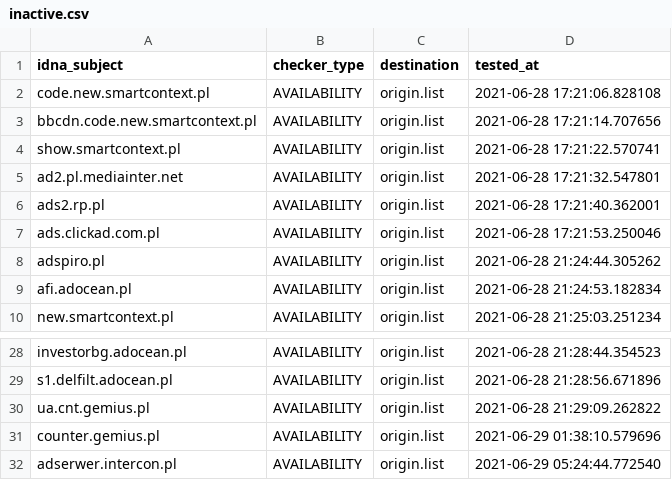
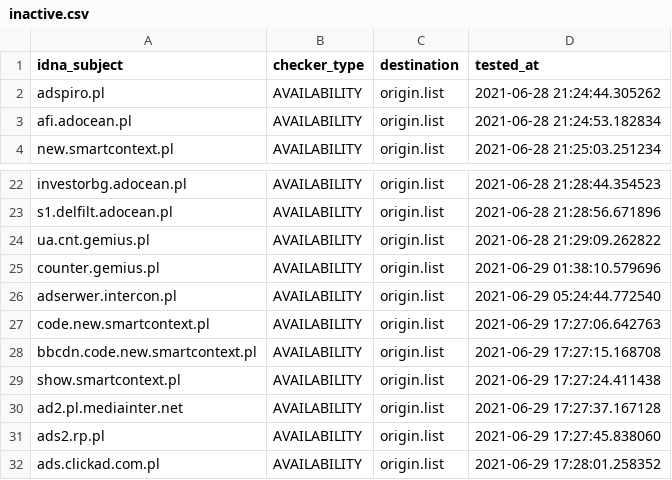
Before and after one commit to dead-hosts/.pl-host-file_git_xxcriticxx, a CSV file: .pyfunceble/inactive.csv, drawn as a sheet; only a part is shown, gaps mark what is left out.

```diff
--- a/.pyfunceble/inactive.csv
+++ b/.pyfunceble/inactive.csv
@@ -1,8 +1,2 @@
 idna_subject,checker_type,destination,tested_at
-code.new.smartcontext.pl,AVAILABILITY,origin.list,2021-06-28 17:21:06.828108
-bbcdn.code.new.smartcontext.pl,AVAILABILITY,origin.list,2021-06-28 17:21:14.707656
-show.smartcontext.pl,AVAILABILITY,origin.list,2021-06-28 17:21:22.570741
-ad2.pl.mediainter.net,AVAILABILITY,origin.list,2021-06-28 17:21:32.547801
-ads2.rp.pl,AVAILABILITY,origin.list,2021-06-28 17:21:40.362001
-ads.clickad.com.pl,AVAILABILITY,origin.list,2021-06-28 17:21:53.250046
 adspiro.pl,AVAILABILITY,origin.list,2021-06-28 21:24:44.305262
@@ -32 +26,7 @@ counter.gemius.pl,AVAILABILITY,origin.list,2021-06-29 01:38:10.579696
 adserwer.intercon.pl,AVAILABILITY,origin.list,2021-06-29 05:24:44.772540
+code.new.smartcontext.pl,AVAILABILITY,origin.list,2021-06-29 17:27:06.642763
+bbcdn.code.new.smartcontext.pl,AVAILABILITY,origin.list,2021-06-29 17:27:15.168708
+show.smartcontext.pl,AVAILABILITY,origin.list,2021-06-29 17:27:24.411438
+ad2.pl.mediainter.net,AVAILABILITY,origin.list,2021-06-29 17:27:37.167128
+ads2.rp.pl,AVAILABILITY,origin.list,2021-06-29 17:27:45.838060
+ads.clickad.com.pl,AVAILABILITY,origin.list,2021-06-29 17:28:01.258352
```
Also changed, not shown: 12 other files.
